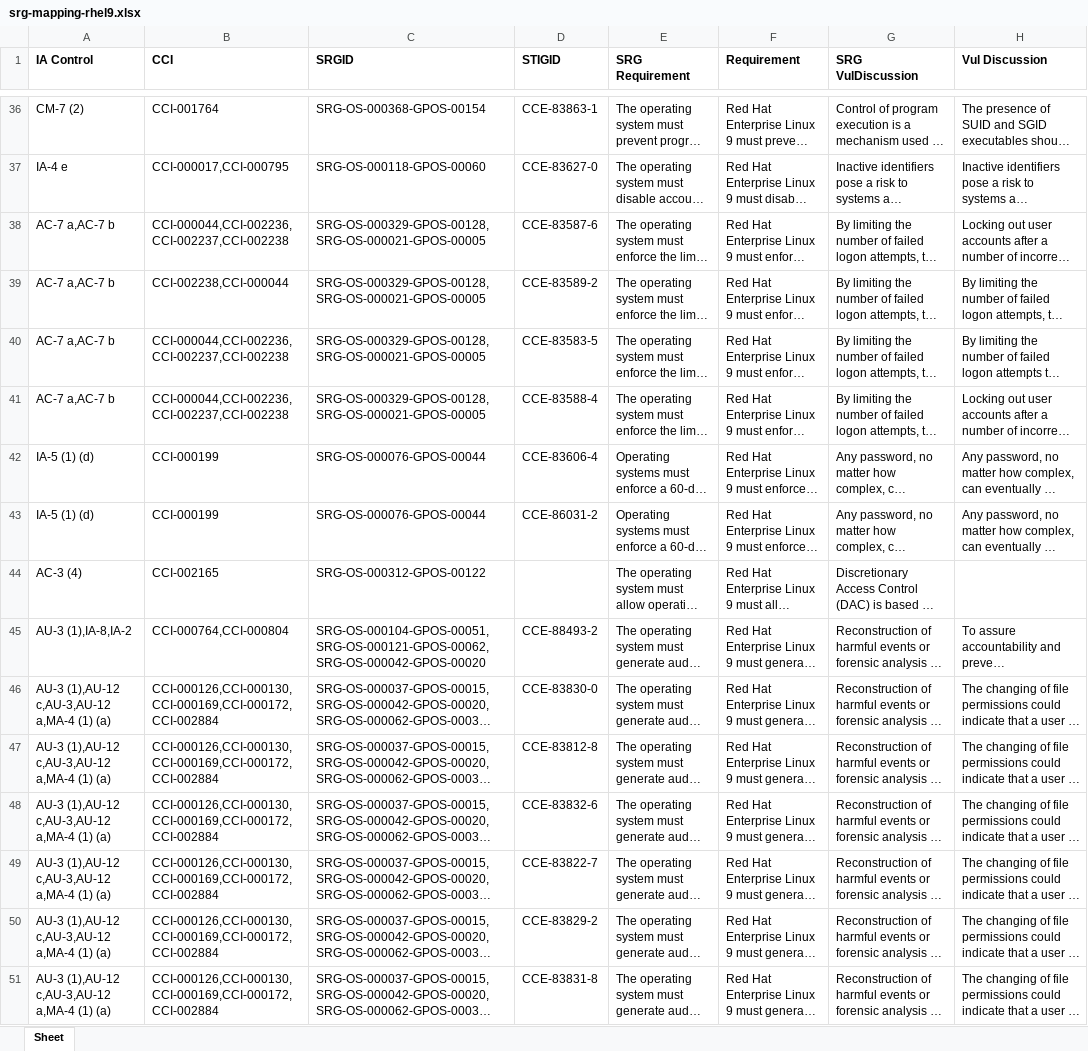
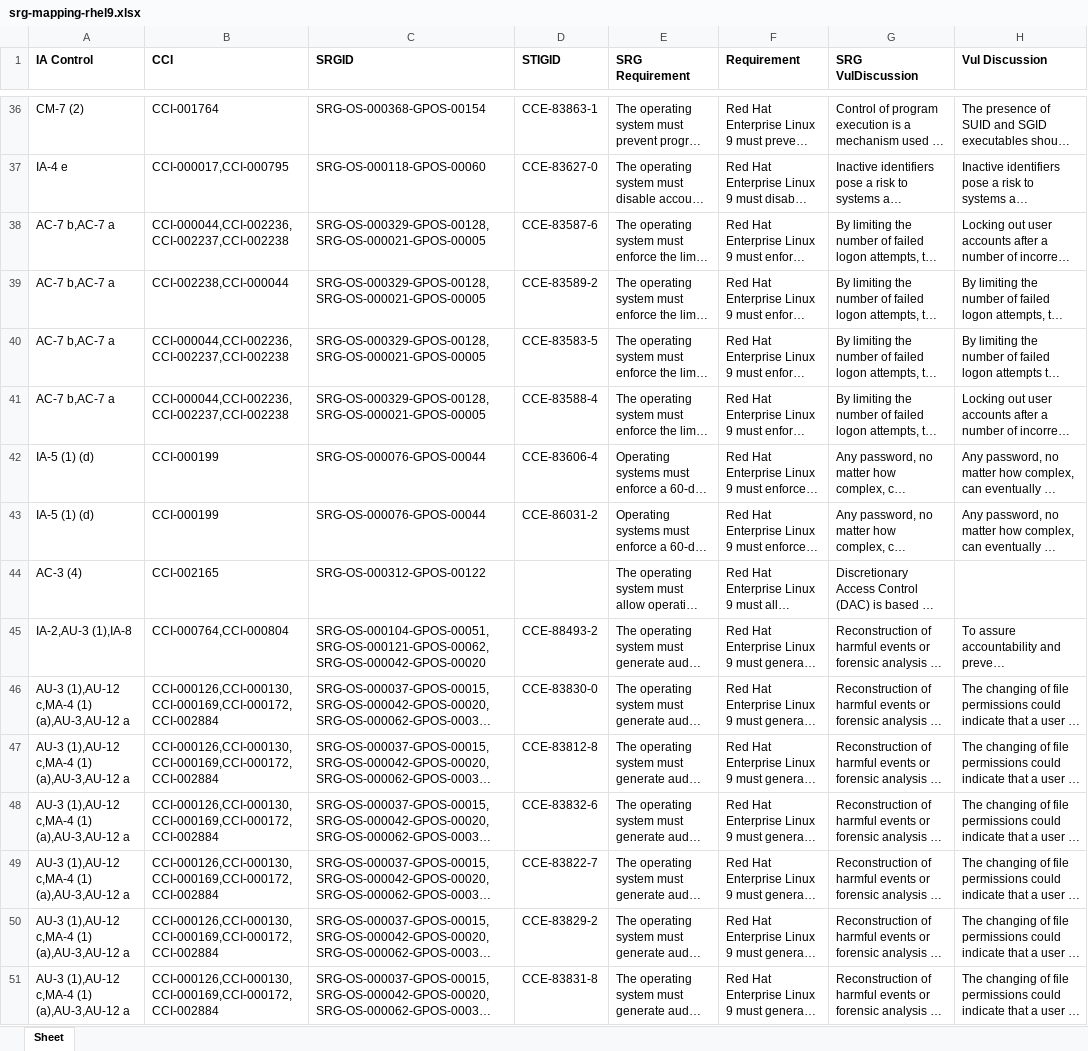
Before and after one commit to hustliyilin/content, an Excel workbook: srg_mapping/srg-mapping-rhel9.xlsx, sheet Sheet, drawn as a sheet; only a part is shown, gaps mark what is left out; long unchanged cells end in …; values as stored, in another font and other column widths than the file's, no borders; the diff covers the shown part only; the diff names each change by its address in the sheet, - before the commit and + after, or states it on an @@ line.

```diff
--- a/srg_mapping/srg-mapping-rhel9.xlsx (sheet Sheet)
+++ b/srg_mapping/srg-mapping-rhel9.xlsx (sheet Sheet)
-A38:A41 (IA Control): AC-7 a,AC-7 b
+A38:A41 (IA Control): AC-7 b,AC-7 a
-A45 (IA Control): AU-3 (1),IA-8,IA-2
+A45 (IA Control): IA-2,AU-3 (1),IA-8
-A46:A51 (IA Control): AU-3 (1),AU-12 c,AU-3,AU-12 a,MA-4 (1) (a)
+A46:A51 (IA Control): AU-3 (1),AU-12 c,MA-4 (1) (a),AU-3,AU-12 a
```
Also changed, not shown: 124 edited cells elsewhere in this sheet, 1 other file.
